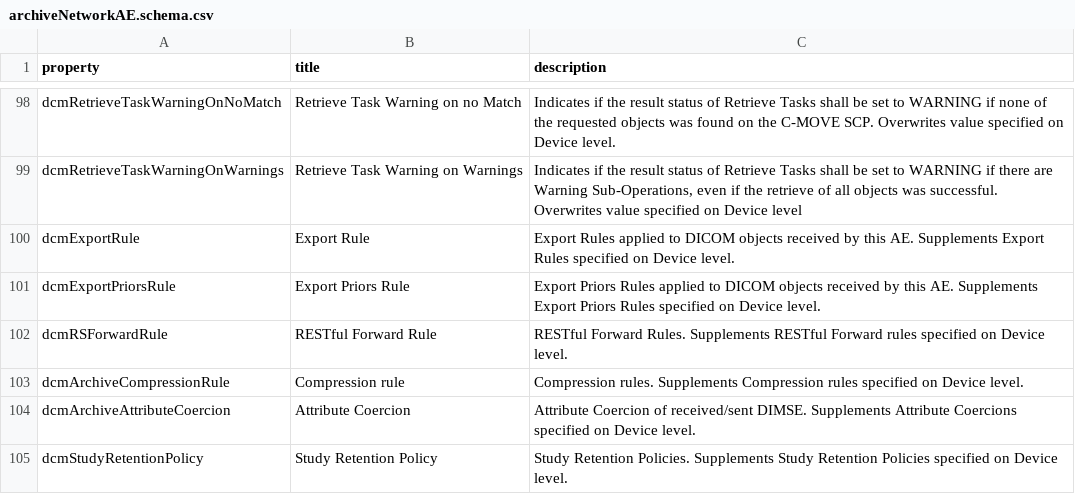
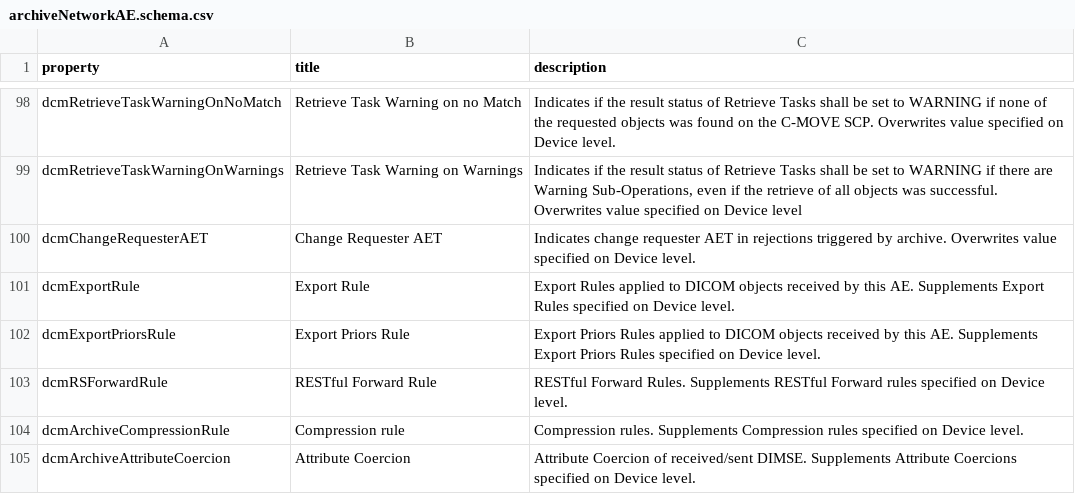
Before and after one commit to dcm4che/dcm4chee-arc-lang, a CSV file: src/csv/archiveNetworkAE.schema.csv, drawn as a sheet; only a part is shown, gaps mark what is left out; the shorter side is filled out with more unchanged rows; the diff names each change by its address in the sheet, - before the commit and + after, or states it on an @@ line.

```diff
--- a/src/csv/archiveNetworkAE.schema.csv
+++ b/src/csv/archiveNetworkAE.schema.csv
+row 100: dcmChangeRequesterAET | Change Requester AET | Indicates change requester AET in rejections triggered by archive. Overwrites value specified on Device level.
```
Also changed, not shown: src/csv/archiveDevice.schema.csv, src/csv/hi/archiveDevice.schema.csv, 15 other files.
